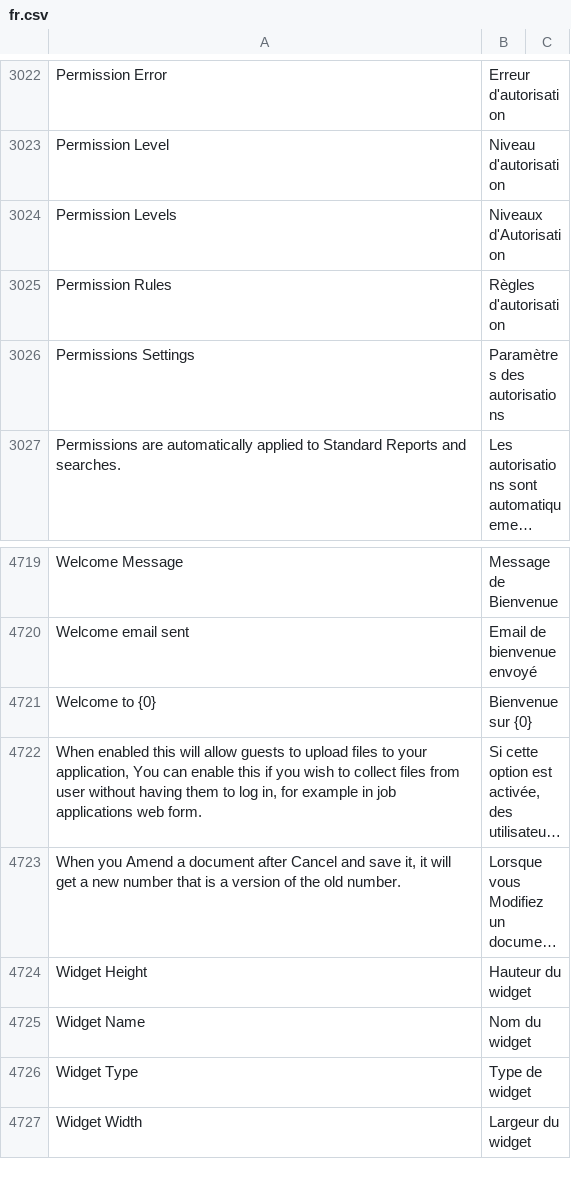
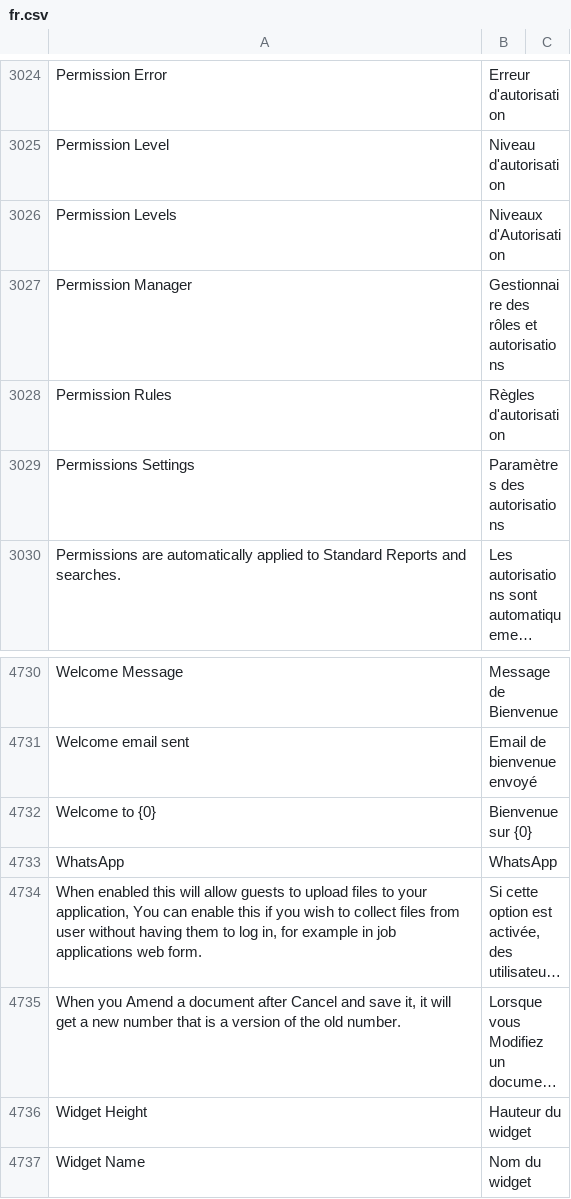
Before and after one commit to noec764/frappe, a CSV file: frappe/translations/fr.csv, drawn as a sheet; only a part is shown, gaps mark what is left out; the shorter side is filled out with more unchanged rows; long unchanged cells end in …; the diff covers the shown part only; the diff names each change by its address in the sheet, - before the commit and + after, or states it on an @@ line.

```diff
--- a/frappe/translations/fr.csv
+++ b/frappe/translations/fr.csv
+row 3027: Permission Manager | Gestionnaire des rôles et autorisations
+row 4733: WhatsApp | WhatsApp
```
Also changed, not shown: 10 added rows elsewhere in this file, 1 other file.
